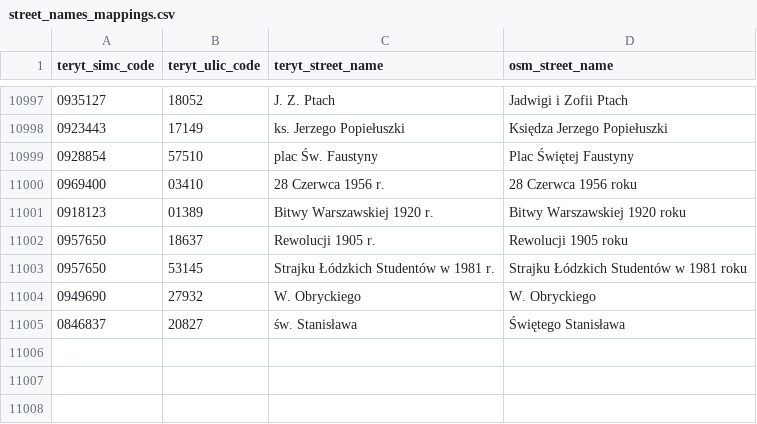
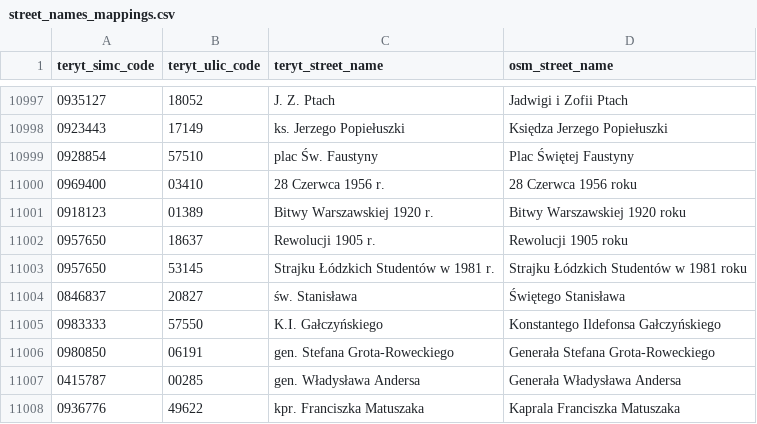
Before and after one commit to openstreetmap-polska/gugik2osm, a CSV file: processing/sql/data/street_names_mappings.csv, drawn as a sheet; only a part is shown, gaps mark what is left out.

Commit message:
mapping of street names from 1.05.2021

```diff
--- a/processing/sql/data/street_names_mappings.csv
+++ b/processing/sql/data/street_names_mappings.csv
@@ -11003,3 +11003,6 @@ teryt_simc_code,teryt_ulic_code,teryt_street_name,osm_street_name
 0957650,53145,Strajku Łódzkich Studentów w 1981 r.,Strajku Łódzkich Studentów w 1981 roku
-0949690,27932,W. Obryckiego,W. Obryckiego
 0846837,20827,św. Stanisława,Świętego Stanisława
+0983333,57550,K.I. Gałczyńskiego,Konstantego Ildefonsa Gałczyńskiego
+0980850,06191,gen. Stefana Grota-Roweckiego,Generała Stefana Grota-Roweckiego
+0415787,00285,gen. Władysława Andersa,Generała Władysława Andersa
+0936776,49622,kpr. Franciszka Matuszaka,Kaprala Franciszka Matuszaka
```
Also changed, not shown: 1 other file.
